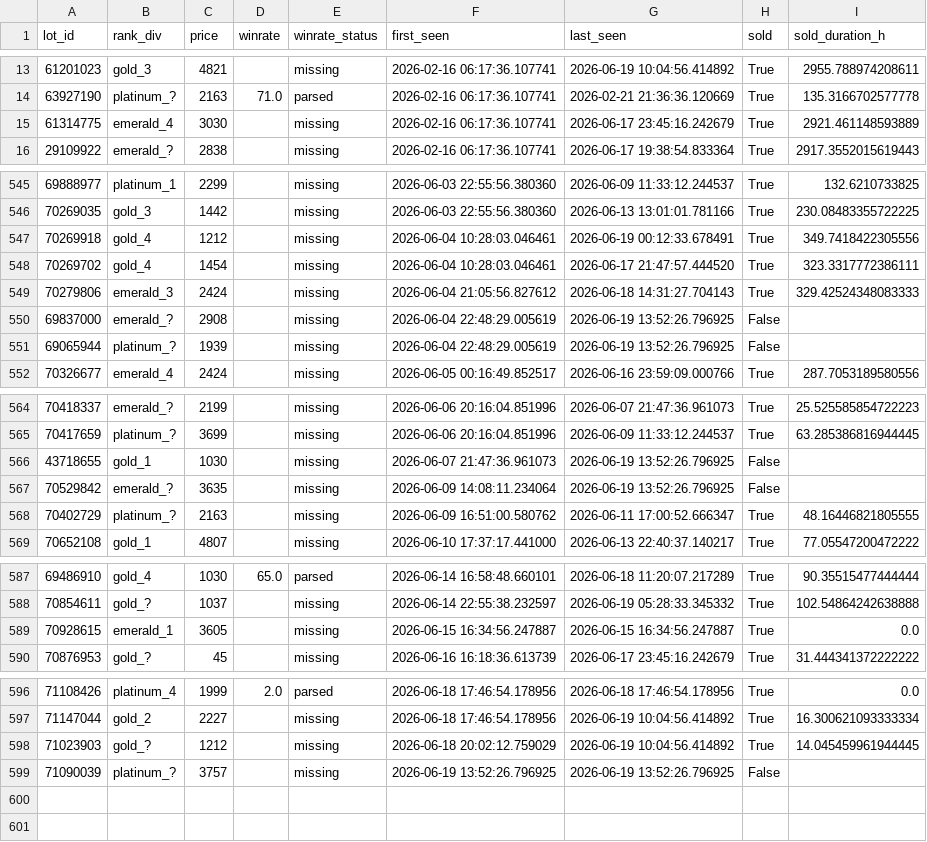
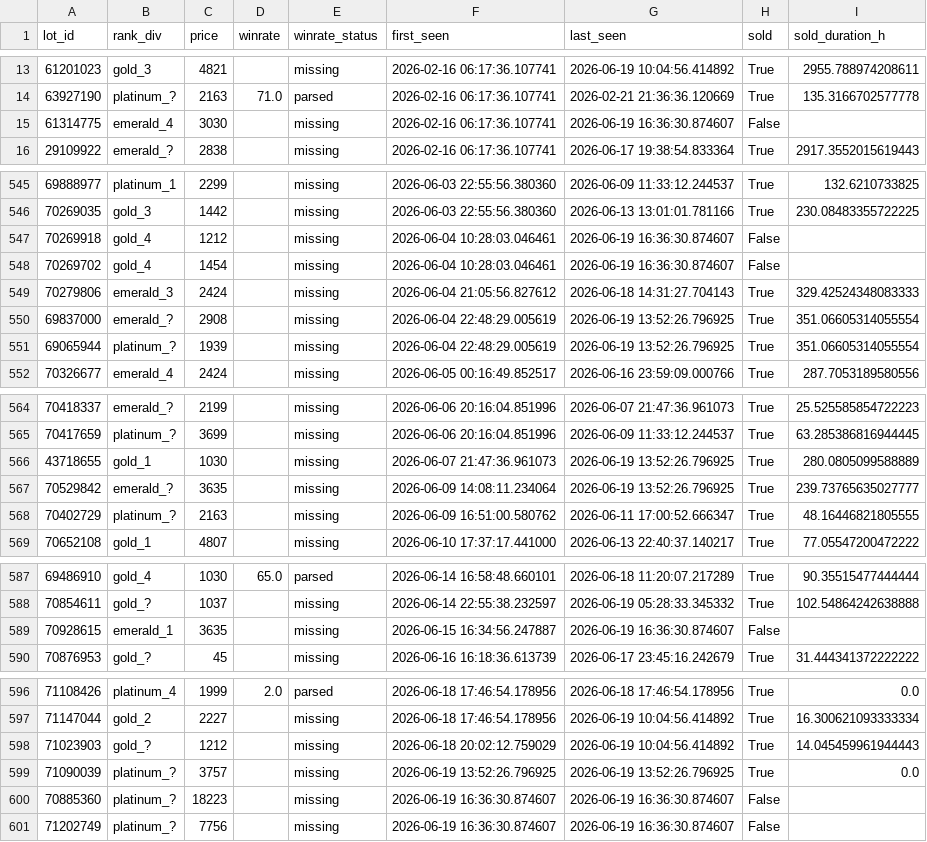
Before and after one commit to bel1k66/funpay-tracker, a CSV file: lot_lifecycle.csv, drawn as a sheet; only a part is shown, gaps mark what is left out; the diff covers the shown part only.

```diff
--- a/lot_lifecycle.csv
+++ b/lot_lifecycle.csv
@@ -14,3 +14,3 @@ lot_id,rank_div,price,winrate,winrate_status,first_seen,last_seen,sold,sold_dura
 63927190,platinum_?,2163,71.0,parsed,2026-02-16 06:17:36.107741,2026-02-21 21:36:36.120669,True,135.3166702577778
-61314775,emerald_4,3030,,missing,2026-02-16 06:17:36.107741,2026-06-17 23:45:16.242679,True,2921.461148593889
+61314775,emerald_4,3030,,missing,2026-02-16 06:17:36.107741,2026-06-19 16:36:30.874607,False,
 29109922,emerald_?,2838,,missing,2026-02-16 06:17:36.107741,2026-06-17 19:38:54.833364,True,2917.3552015619443
@@ -546,7 +546,7 @@ lot_id,rank_div,price,winrate,winrate_status,first_seen,last_seen,sold,sold_dura
 70269035,gold_3,1442,,missing,2026-06-03 22:55:56.380360,2026-06-13 13:01:01.781166,True,230.08483355722225
-70269918,gold_4,1212,,missing,2026-06-04 10:28:03.046461,2026-06-19 00:12:33.678491,True,349.7418422305556
-70269702,gold_4,1454,,missing,2026-06-04 10:28:03.046461,2026-06-17 21:47:57.444520,True,323.3317772386111
+70269918,gold_4,1212,,missing,2026-06-04 10:28:03.046461,2026-06-19 16:36:30.874607,False,
+70269702,gold_4,1454,,missing,2026-06-04 10:28:03.046461,2026-06-19 16:36:30.874607,False,
 70279806,emerald_3,2424,,missing,2026-06-04 21:05:56.827612,2026-06-18 14:31:27.704143,True,329.42524348083333
-69837000,emerald_?,2908,,missing,2026-06-04 22:48:29.005619,2026-06-19 13:52:26.796925,False,
-69065944,platinum_?,1939,,missing,2026-06-04 22:48:29.005619,2026-06-19 13:52:26.796925,False,
+69837000,emerald_?,2908,,missing,2026-06-04 22:48:29.005619,2026-06-19 13:52:26.796925,True,351.06605314055554
+69065944,platinum_?,1939,,missing,2026-06-04 22:48:29.005619,2026-06-19 13:52:26.796925,True,351.06605314055554
 70326677,emerald_4,2424,,missing,2026-06-05 00:16:49.852517,2026-06-16 23:59:09.000766,True,287.7053189580556
@@ -565,4 +565,4 @@ lot_id,rank_div,price,winrate,winrate_status,first_seen,last_seen,sold,sold_dura
 70417659,platinum_?,3699,,missing,2026-06-06 20:16:04.851996,2026-06-09 11:33:12.244537,True,63.285386816944445
-43718655,gold_1,1030,,missing,2026-06-07 21:47:36.961073,2026-06-19 13:52:26.796925,False,
-70529842,emerald_?,3635,,missing,2026-06-09 14:08:11.234064,2026-06-19 13:52:26.796925,False,
+43718655,gold_1,1030,,missing,2026-06-07 21:47:36.961073,2026-06-19 13:52:26.796925,True,280.0805099588889
+70529842,emerald_?,3635,,missing,2026-06-09 14:08:11.234064,2026-06-19 13:52:26.796925,True,239.73765635027777
 70402729,platinum_?,2163,,missing,2026-06-09 16:51:00.580762,2026-06-11 17:00:52.666347,True,48.16446821805555
@@ -588,3 +588,3 @@ lot_id,rank_div,price,winrate,winrate_status,first_seen,last_seen,sold,sold_dura
 70854611,gold_?,1037,,missing,2026-06-14 22:55:38.232597,2026-06-19 05:28:33.345332,True,102.54864242638888
-70928615,emerald_1,3605,,missing,2026-06-15 16:34:56.247887,2026-06-15 16:34:56.247887,True,0.0
+70928615,emerald_1,3635,,missing,2026-06-15 16:34:56.247887,2026-06-19 16:36:30.874607,False,
 70876953,gold_?,45,,missing,2026-06-16 16:18:36.613739,2026-06-17 23:45:16.242679,True,31.444341372222222
@@ -597,3 +597,5 @@ lot_id,rank_div,price,winrate,winrate_status,first_seen,last_seen,sold,sold_dura
 71147044,gold_2,2227,,missing,2026-06-18 17:46:54.178956,2026-06-19 10:04:56.414892,True,16.300621093333334
-71023903,gold_?,1212,,missing,2026-06-18 20:02:12.759029,2026-06-19 10:04:56.414892,True,14.045459961944445
-71090039,platinum_?,3757,,missing,2026-06-19 13:52:26.796925,2026-06-19 13:52:26.796925,False,
+71023903,gold_?,1212,,missing,2026-06-18 20:02:12.759029,2026-06-19 10:04:56.414892,True,14.045459961944443
+71090039,platinum_?,3757,,missing,2026-06-19 13:52:26.796925,2026-06-19 13:52:26.796925,True,0.0
+70885360,platinum_?,18223,,missing,2026-06-19 16:36:30.874607,2026-06-19 16:36:30.874607,False,
+71202749,platinum_?,7756,,missing,2026-06-19 16:36:30.874607,2026-06-19 16:36:30.874607,False,
```
Also changed, not shown: 16 edited cells elsewhere in this file.
